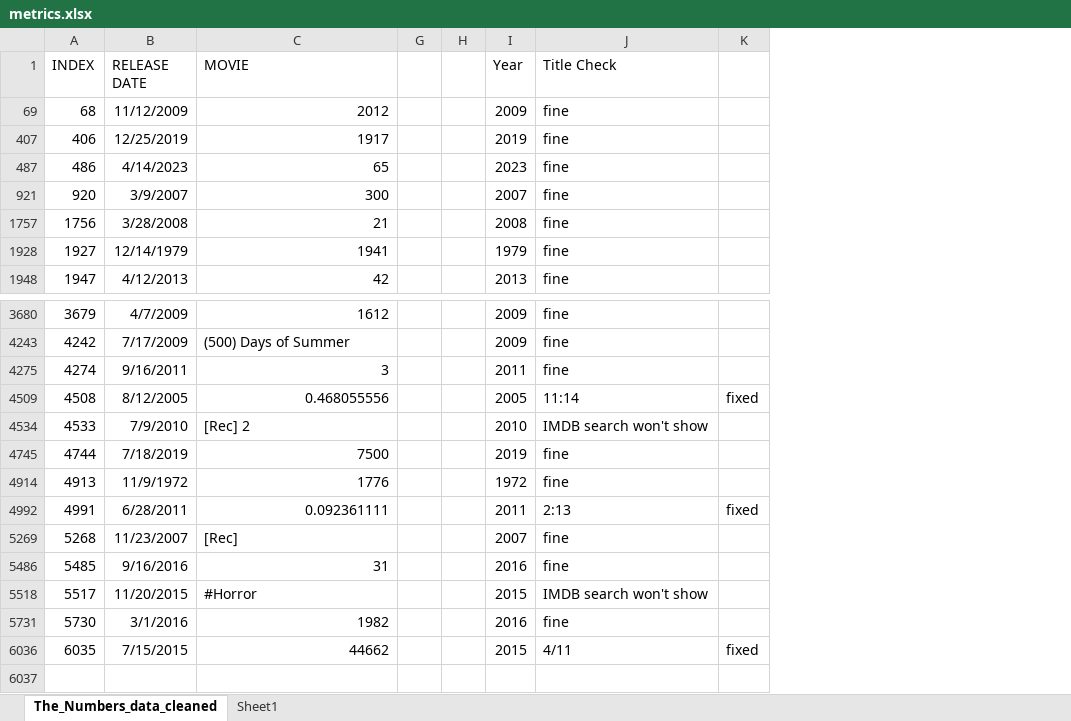
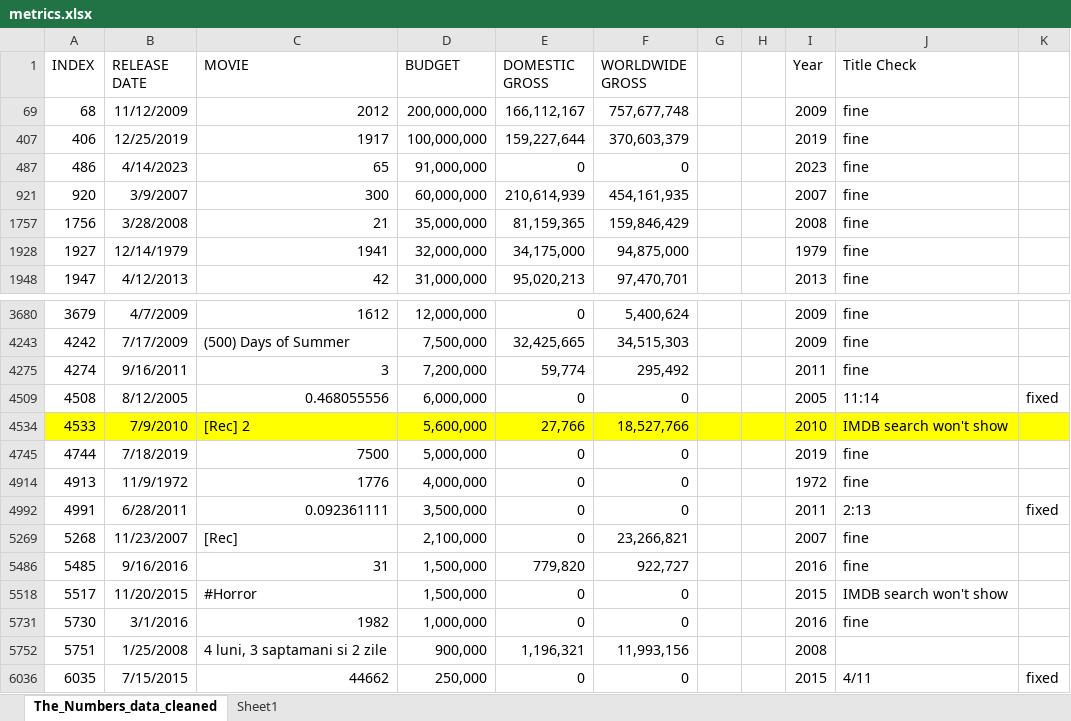
Before and after one commit to lmbauyeung/Final_Project, an Excel workbook: metrics.xlsx, sheet The_Numbers_data_cleaned, drawn as a sheet; only a part is shown, gaps mark what is left out; values as stored, in another font and other column widths than the file's, no borders; the diff names each change by its address in the sheet, - before the commit and + after, or states it on an @@ line.

```diff
--- a/metrics.xlsx (sheet The_Numbers_data_cleaned)
+++ b/metrics.xlsx (sheet The_Numbers_data_cleaned)
@@ column D (BUDGET) unhidden, rows 69-1948: 200,000,000 | 100,000,000 | 91,000,000 | 60,000,000 | 35,000,000 | 32,000,000 | 31,000,000; rows 3680-5731: 12,000,000 | 7,500,000 | 7,200,000 | 6,000,000 | 5,600,000 | 5,000,000 | 4,000,000 | 3,500,000 | 2,100,000 | 1,500,000 | 1,500,000 | 1,000,000; row 6036: 250,000 @@
@@ column E (DOMESTIC GROSS) unhidden, rows 69-1948: 166,112,167 | 159,227,644 | 0 | 210,614,939 | 81,159,365 | 34,175,000 | 95,020,213; rows 3680-5731: 0 | 32,425,665 | 59,774 | 0 | 27,766 | 0 | 0 | 0 | 0 | 779,820 | 0 | 0; row 6036: 0 @@
@@ column F (WORLDWIDE GROSS) unhidden, rows 69-1948: 757,677,748 | 370,603,379 | 0 | 454,161,935 | 159,846,429 | 94,875,000 | 97,470,701; rows 3680-5731: 5,400,624 | 34,515,303 | 295,492 | 0 | 18,527,766 | 0 | 0 | 0 | 23,266,821 | 922,727 | 0 | 0; row 6036: 0 @@
-A4534:C4534 fill: none
+A4534:C4534 fill: #FFFF00
-G4534:K4534 fill: none
+G4534:K4534 fill: #FFFF00
+row 5752: 5751 | 1/25/2008 | 4 luni, 3 saptamani si 2 zile | 900,000 | 1,196,321 | 11,993,156 |  |  | 2008
```
Also changed, not shown: 1 other file.
